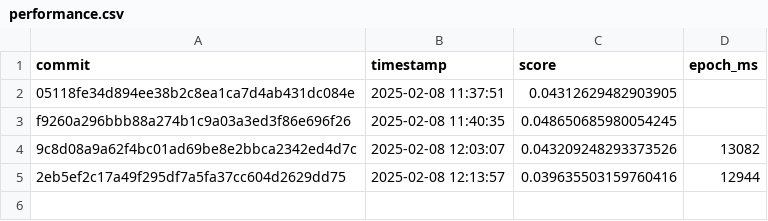
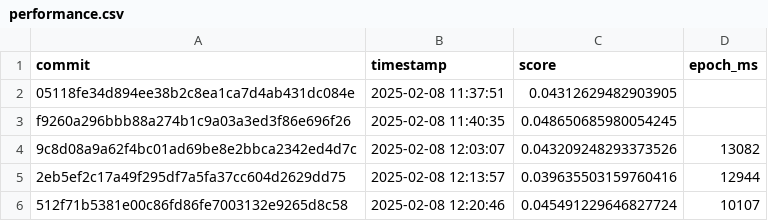
Before and after one commit to Nianzu/Scylla, a CSV file: performance.csv, drawn as a sheet.

```diff
--- a/performance.csv
+++ b/performance.csv
@@ -5 +5,2 @@ f9260a296bbb88a274b1c9a03a3ed3f86e696f26,2025-02-08 11:40:35,0.04865068598005424
 2eb5ef2c17a49f295df7a5fa37cc604d2629dd75,2025-02-08 12:13:57,0.039635503159760416, 12944
+512f71b5381e00c86fd86fe7003132e9265d8c58,2025-02-08 12:20:46,0.045491229646827724, 10107
```
Also changed, not shown: 3 other files.
